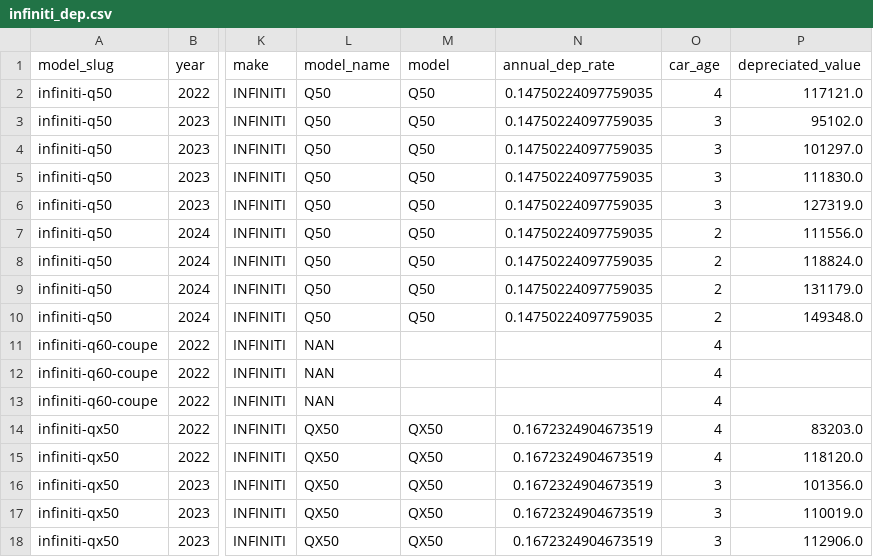
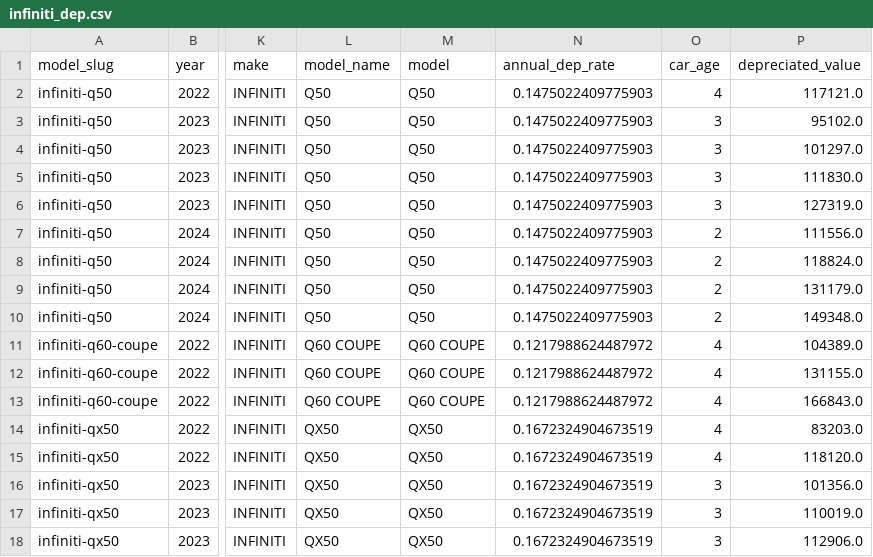
Before and after one commit to ManavKatrodiyaOpash/vin-sphere-python, a CSV file: Valuation/data/drivearabia_car_depreciation_valuation/depreciated/infiniti_dep.csv, drawn as a sheet; only a part is shown, gaps mark what is left out; the diff covers the shown part only; the diff names each change by its address in the sheet, - before the commit and + after, or states it on an @@ line.

```diff
--- a/Valuation/data/drivearabia_car_depreciation_valuation/depreciated/infiniti_dep.csv
+++ b/Valuation/data/drivearabia_car_depreciation_valuation/depreciated/infiniti_dep.csv
-N2:N10 (annual_dep_rate): 0.14750224097759035
+N2:N10 (annual_dep_rate): 0.1475022409775903
-L11:L13 (model_name): NAN
+L11:L13 (model_name): Q60 COUPE
-M11:M13 (model): (empty)
+M11:M13 (model): Q60 COUPE
-N11:N13 (annual_dep_rate): (empty)
+N11:N13 (annual_dep_rate): 0.1217988624487972
-P11 (depreciated_value): (empty)
+P11 (depreciated_value): 104389.0
-P12 (depreciated_value): (empty)
+P12 (depreciated_value): 131155.0
-P13 (depreciated_value): (empty)
+P13 (depreciated_value): 166843.0
```
Also changed, not shown: 29 edited cells elsewhere in this file, Valuation/data/drivearabia_car_depreciation_valuation/depreciated/honda_dep.csv, Valuation/data/drivearabia_car_depreciation_valuation/depreciated/lincoln_dep.csv, 1 other file.
